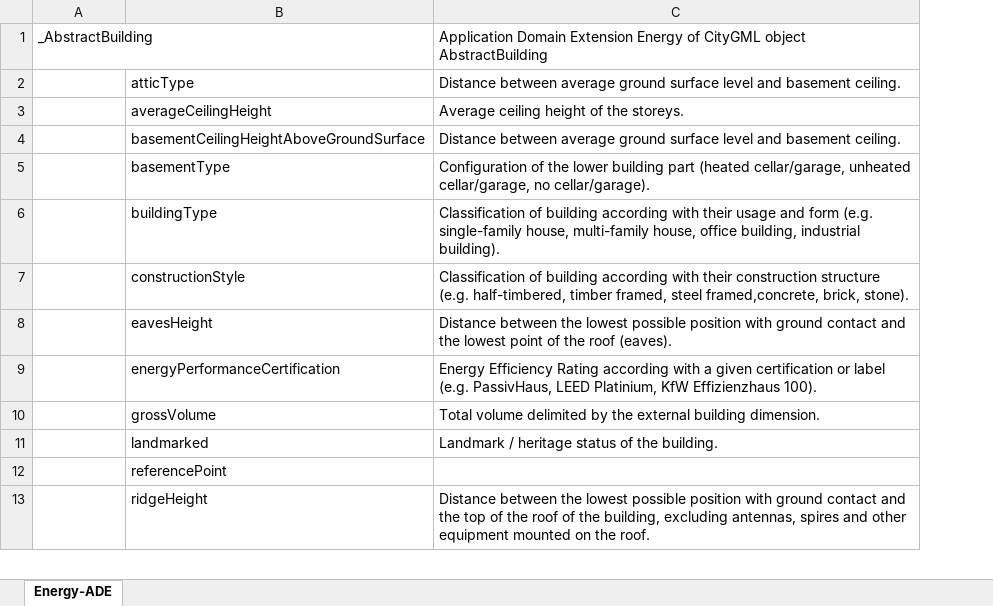
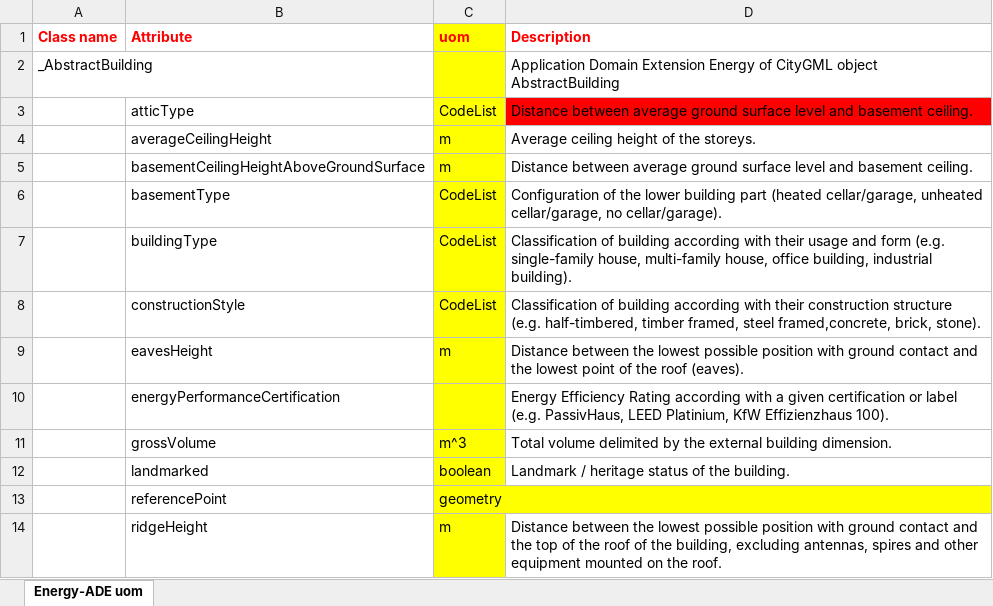
Before and after one commit to cstb/citygml-energy, an Excel workbook: doc/Definitions_Energy-ADE.xlsx, sheet Energy-ADE uom, drawn as a sheet; only a part is shown; values as stored, in another font and other column widths than the file's, no borders; addresses are those after the commit; the diff names each change by its address in the sheet, - before the commit and + after, or states it on an @@ line.

Commit message:
Update definitions file

```diff
--- a/doc/Definitions_Energy-ADE.xlsx (sheet Energy-ADE uom)
+++ b/doc/Definitions_Energy-ADE.xlsx (sheet Energy-ADE uom)
-sheet tab: Energy-ADE
+sheet tab: Energy-ADE uom
+column C, rows 3-14: CodeList | m | m | CodeList | CodeList | CodeList | m |  | m^3 | boolean | geometry | m
+row 1: Class name | Attribute | uom | Description
-D3 fill: none
+D3 fill: #FF0000
```
